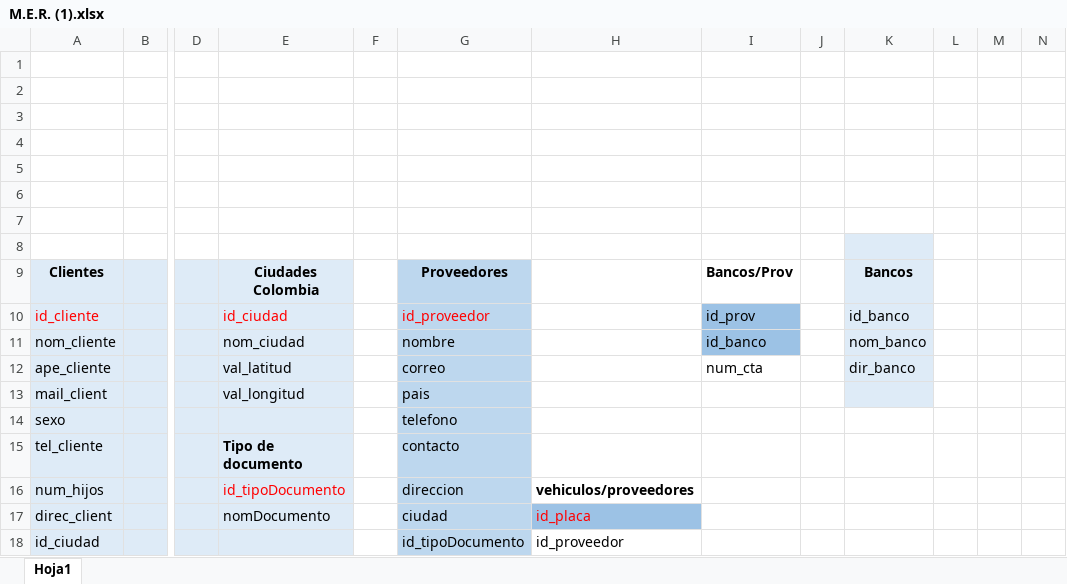
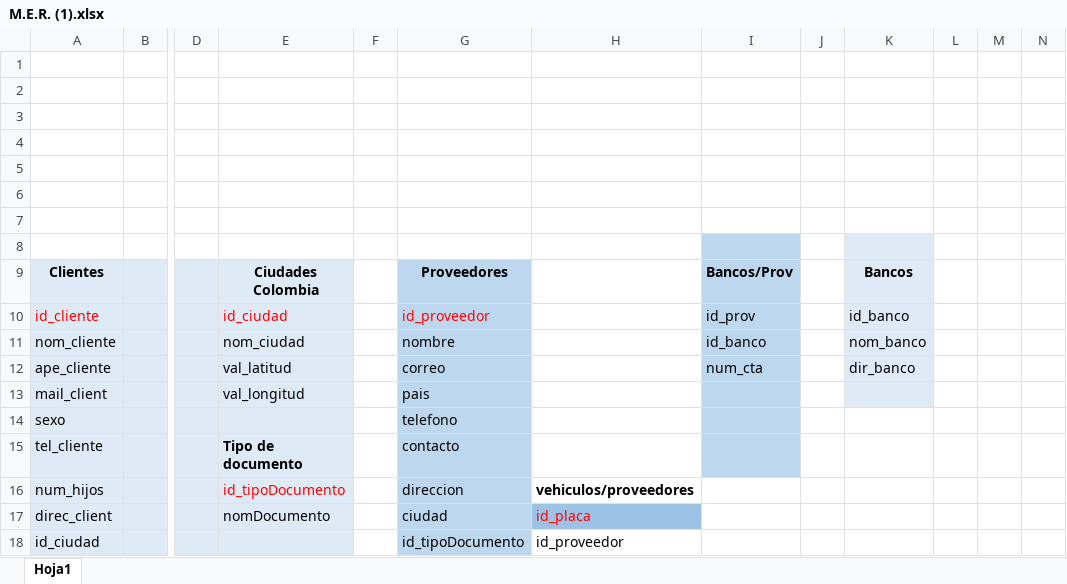
Before and after one commit to juandacf/carroLoco, an Excel workbook: M.E.R. (1).xlsx, sheet Hoja1, drawn as a sheet; only a part is shown, gaps mark what is left out; values as stored, in another font and other column widths than the file's, no borders; charts and pictures not drawn; the diff covers the shown part only; the diff names each change by its address in the sheet, - before the commit and + after, or states it on an @@ line.

```diff
--- a/M.E.R. (1).xlsx (sheet Hoja1)
+++ b/M.E.R. (1).xlsx (sheet Hoja1)
-I8:I9 fill: none
+I8:I9 fill: #BDD7EE
-I10:I11 fill: #9CC2E5
+I10:I11 fill: #BDD7EE
-I12:I15 fill: none
+I12:I15 fill: #BDD7EE
```
Also changed, not shown: cell formats elsewhere in this sheet, 1 other file.
